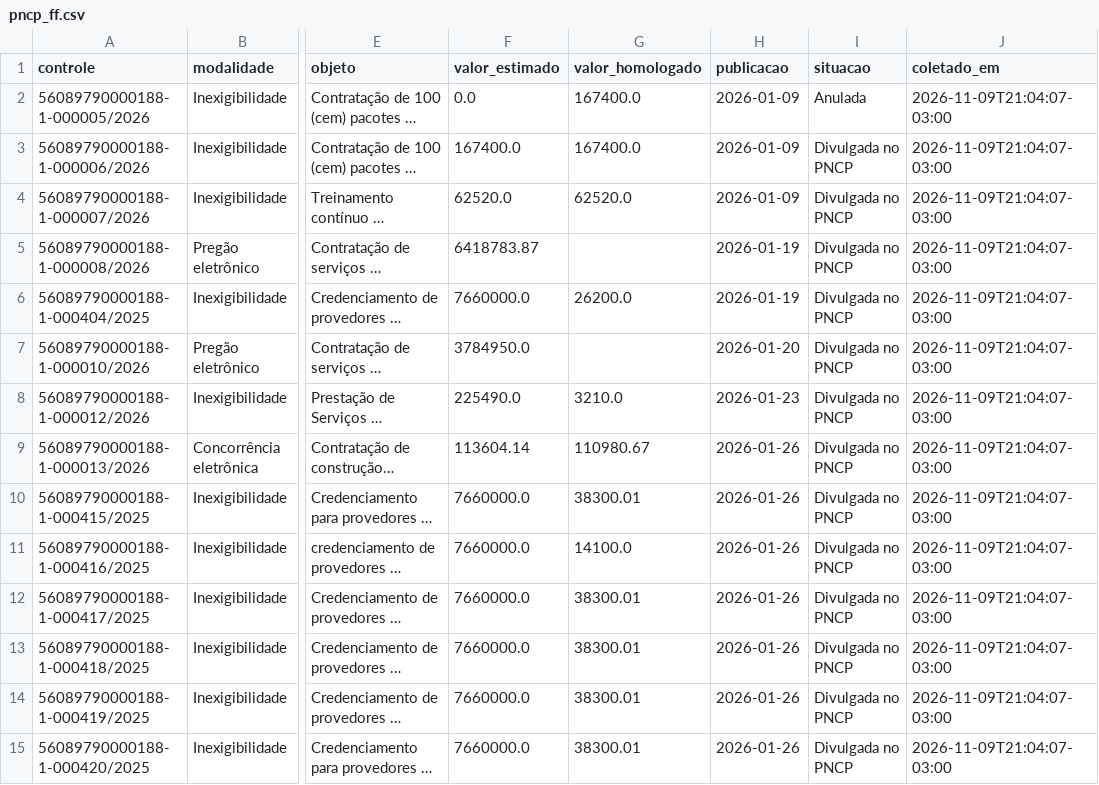
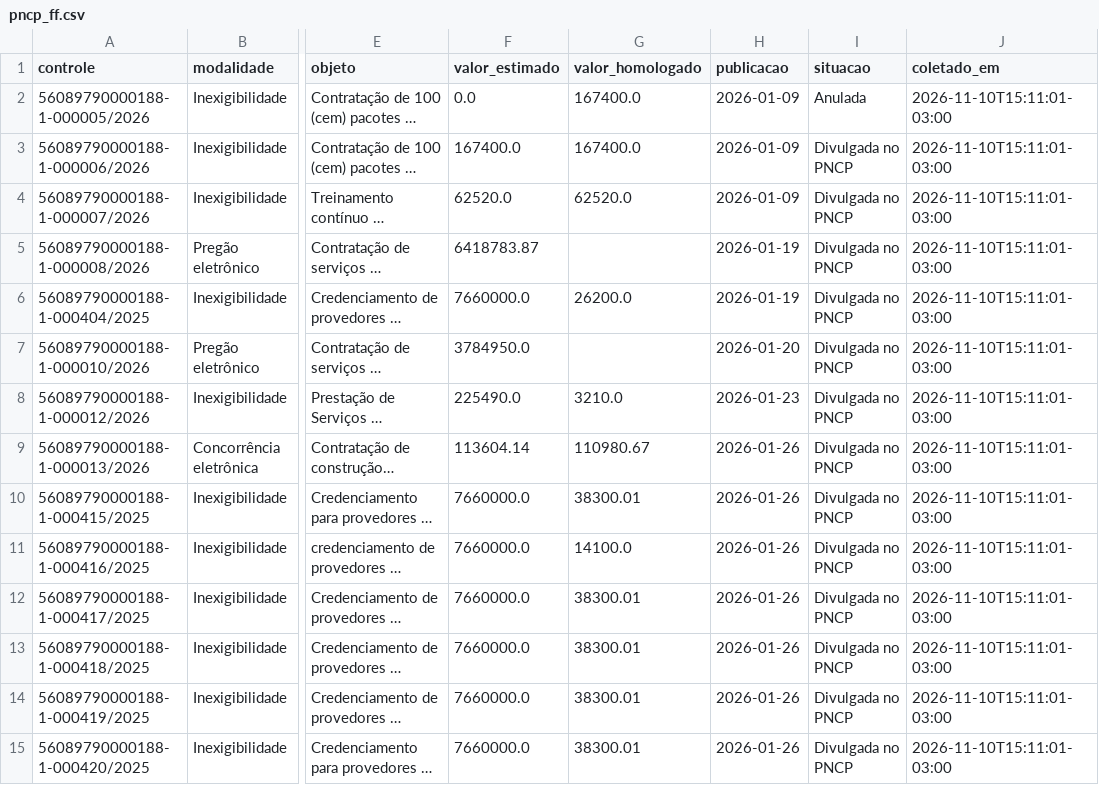
Before and after one commit to Fundacao-Florestal/pca, a CSV file: coleta/pncp_ff.csv, drawn as a sheet; only a part is shown, gaps mark what is left out; long unchanged cells end in …; the diff covers the shown part only; the diff names each change by its address in the sheet, - before the commit and + after, or states it on an @@ line.

```diff
--- a/coleta/pncp_ff.csv
+++ b/coleta/pncp_ff.csv
-J2:J15 (coletado_em): 2026-11-09T21:04:07-03:00
+J2:J15 (coletado_em): 2026-11-10T15:11:01-03:00
```
Also changed, not shown: 136 edited cells elsewhere in this file, 2 other files.
